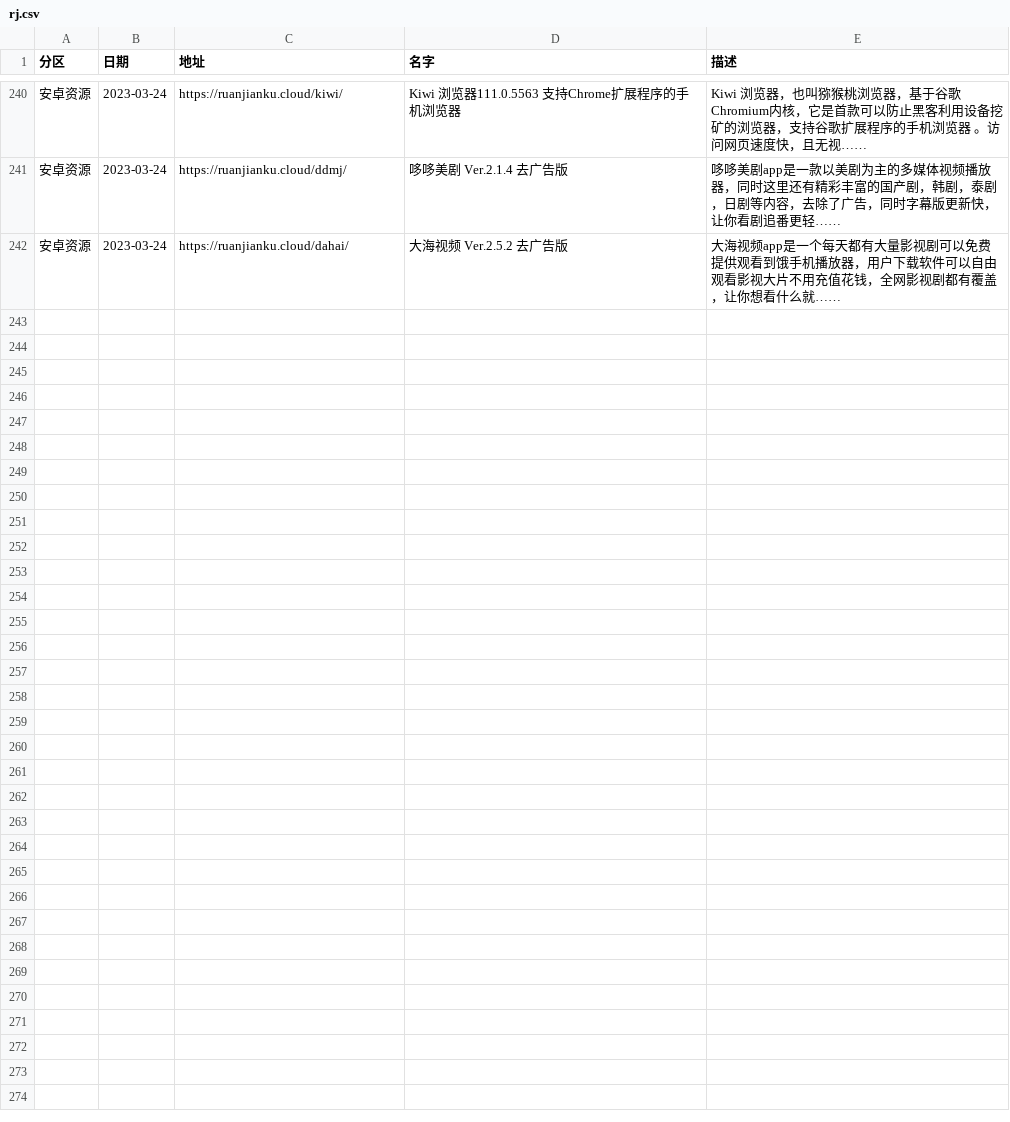
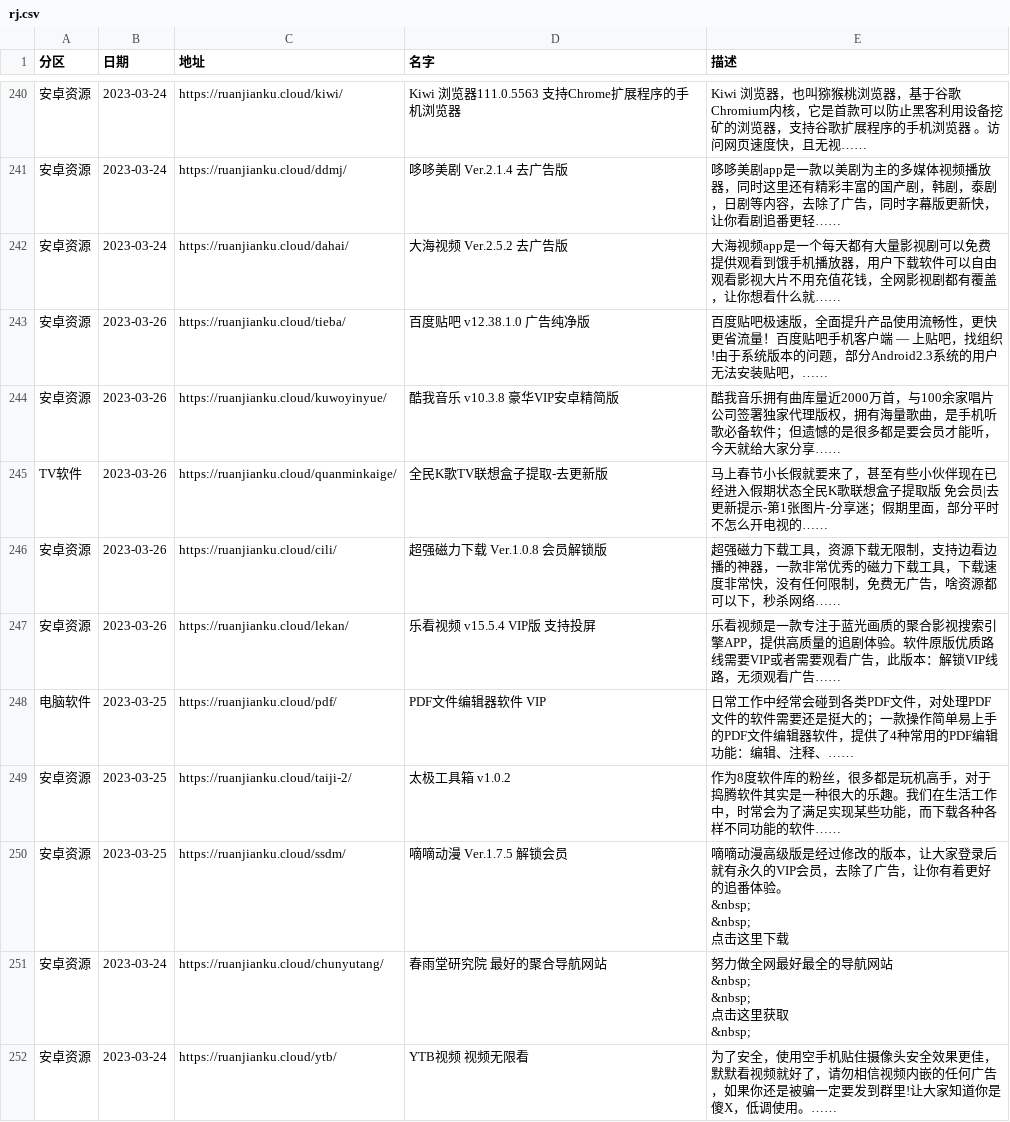
Before and after one commit to buiawpkgew1/My-Actions, a CSV file: function/rj/rj.csv, drawn as a sheet; only a part is shown, gaps mark what is left out; ↵ is a line break in a cell; the diff names each change by its address in the sheet, - before the commit and + after, or states it on an @@ line.

```diff
--- a/function/rj/rj.csv
+++ b/function/rj/rj.csv
+row 243: 安卓资源 | 2023-03-26 | https://ruanjianku.cloud/tieba/ | 百度贴吧 v12.38.1.0 广告纯净版 | 百度贴吧极速版，全面提升产品使用流畅性，更快更省流量！百度贴吧手机客户端 — 上贴吧，找组织!由于系统版本的问题，部分Android2.3系统的用户无法安装贴吧，……
+row 244: 安卓资源 | 2023-03-26 | https://ruanjianku.cloud/kuwoyinyue/ | 酷我音乐 v10.3.8 豪华VIP安卓精简版 | 酷我音乐拥有曲库量近2000万首，与100余家唱片公司签署独家代理版权，拥有海量歌曲，是手机听歌必备软件；但遗憾的是很多都是要会员才能听，今天就给大家分享……
+row 245: TV软件 | 2023-03-26 | https://ruanjianku.cloud/quanminkaige/ | 全民K歌TV联想盒子提取-去更新版 | 马上春节小长假就要来了，甚至有些小伙伴现在已经进入假期状态全民K歌联想盒子提取版 免会员|去更新提示-第1张图片-分享迷；假期里面，部分平时不怎么开电视的……
+row 246: 安卓资源 | 2023-03-26 | https://ruanjianku.cloud/cili/ | 超强磁力下载 Ver.1.0.8 会员解锁版 | 超强磁力下载工具，资源下载无限制，支持边看边播的神器，一款非常优秀的磁力下载工具，下载速度非常快，没有任何限制，免费无广告，啥资源都可以下，秒杀网络……
+row 247: 安卓资源 | 2023-03-26 | https://ruanjianku.cloud/lekan/ | 乐看视频 v15.5.4 VIP版 支持投屏 | 乐看视频是一款专注于蓝光画质的聚合影视搜索引擎APP，提供高质量的追剧体验。软件原版优质路线需要VIP或者需要观看广告，此版本：解锁VIP线路，无须观看广告……
+row 248: 电脑软件 | 2023-03-25 | https://ruanjianku.cloud/pdf/ | PDF文件编辑器软件 VIP | 日常工作中经常会碰到各类PDF文件，对处理PDF文件的软件需要还是挺大的；一款操作简单易上手的PDF文件编辑器软件，提供了4种常用的PDF编辑功能：编辑、注释、……
+row 249: 安卓资源 | 2023-03-25 | https://ruanjianku.cloud/taiji-2/ | 太极工具箱 v1.0.2 | 作为8度软件库的粉丝，很多都是玩机高手，对于捣腾软件其实是一种很大的乐趣。我们在生活工作中，时常会为了满足实现某些功能，而下载各种各样不同功能的软件……
+row 250: 安卓资源 | 2023-03-25 | https://ruanjianku.cloud/ssdm/ | 嘀嘀动漫 Ver.1.7.5 解锁会员 | 嘀嘀动漫高级版是经过修改的版本，让大家登录后就有永久的VIP会员，去除了广告，让你有着更好的追番体验。 ↵ &nbsp; ↵ &nbsp; ↵ 点击这里下载
+row 251: 安卓资源 | 2023-03-24 | https://ruanjianku.cloud/chunyutang/ | 春雨堂研究院 最好的聚合导航网站 | 努力做全网最好最全的导航网站 ↵ &nbsp; ↵ &nbsp; ↵ 点击这里获取 ↵ &nbsp;
+row 252: 安卓资源 | 2023-03-24 | https://ruanjianku.cloud/ytb/ | YTB视频 视频无限看 | 为了安全，使用空手机贴住摄像头安全效果更佳，默默看视频就好了，请勿相信视频内嵌的任何广告，如果你还是被骗一定要发到群里!让大家知道你是傻X，低调使用。……
```
